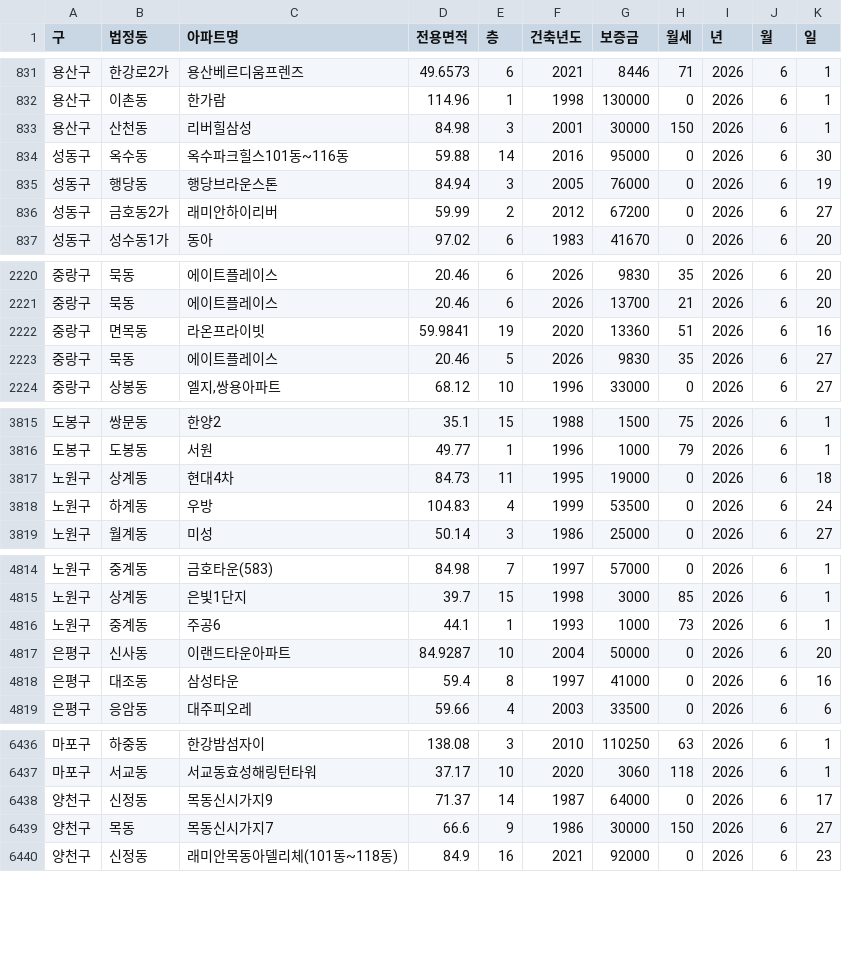
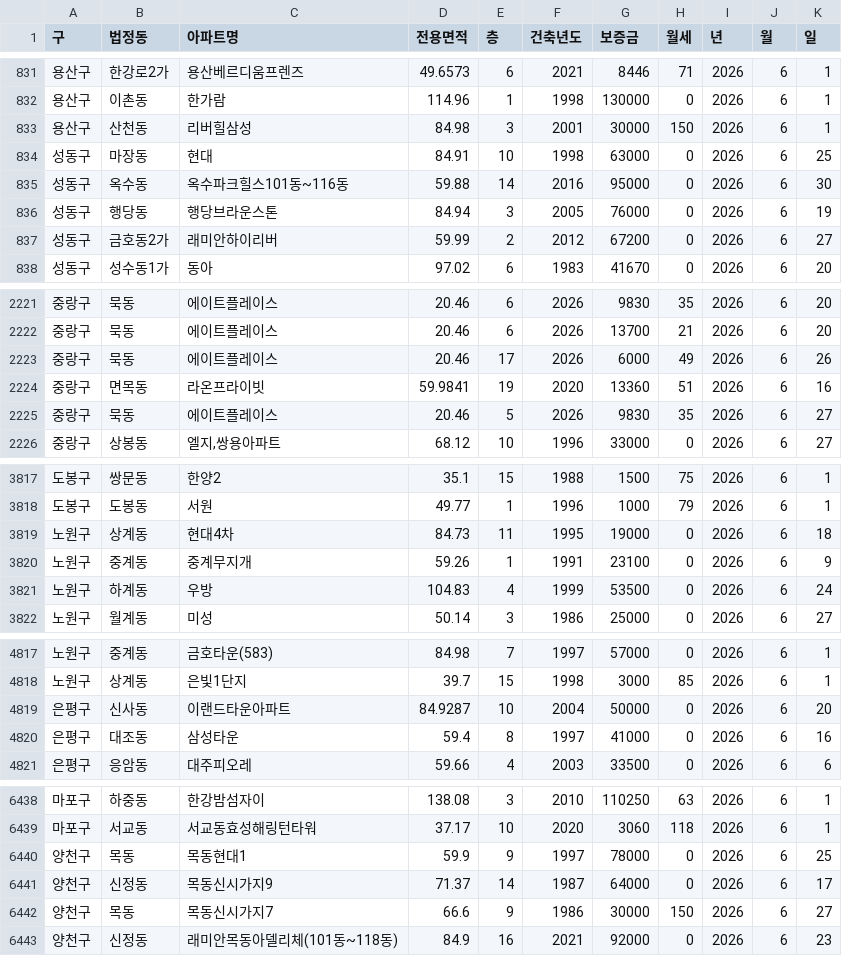
Before and after one commit to sean794/Real-Estate, a CSV file: data/apt_rent/202606.csv, drawn as a sheet; only a part is shown, gaps mark what is left out; removed rows and columns are numbered as before the commit, all else as after; the diff covers the shown part only; the diff names each change by its address in the sheet, - before the commit and + after, or states it on an @@ line.

```diff
--- a/data/apt_rent/202606.csv
+++ b/data/apt_rent/202606.csv
+row 834: 성동구 | 마장동 | 현대 | 84.91 | 10 | 1998 | 63000 | 0 | 2026 | 6 | 25
+row 2223: 중랑구 | 묵동 | 에이트플레이스 | 20.46 | 17 | 2026 | 6000 | 49 | 2026 | 6 | 26
+row 3820: 노원구 | 중계동 | 중계무지개 | 59.26 | 1 | 1991 | 23100 | 0 | 2026 | 6 | 9
-row 4816: 노원구 | 중계동 | 주공6 | 44.1 | 1 | 1993 | 1000 | 73 | 2026 | 6 | 1
+row 6440: 양천구 | 목동 | 목동현대1 | 59.9 | 9 | 1997 | 78000 | 0 | 2026 | 6 | 25
```
Also changed, not shown: 3 added rows and 1 removed row elsewhere in this file, data/apt_rent/202607.csv, data/apt_trade/202605.csv, 4 other files.
